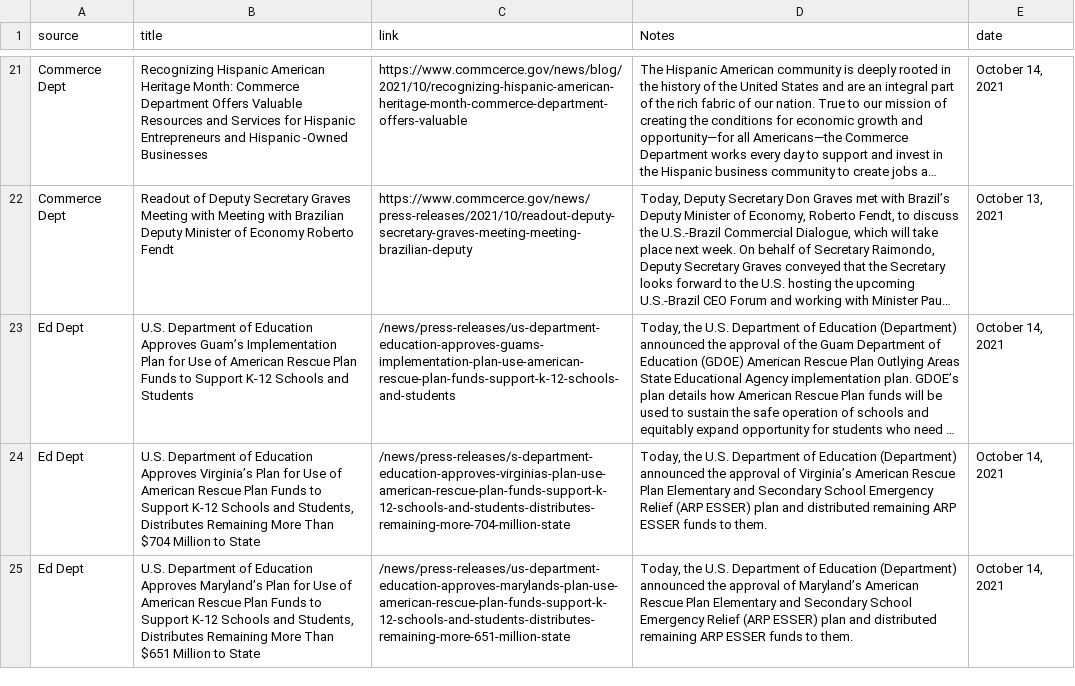
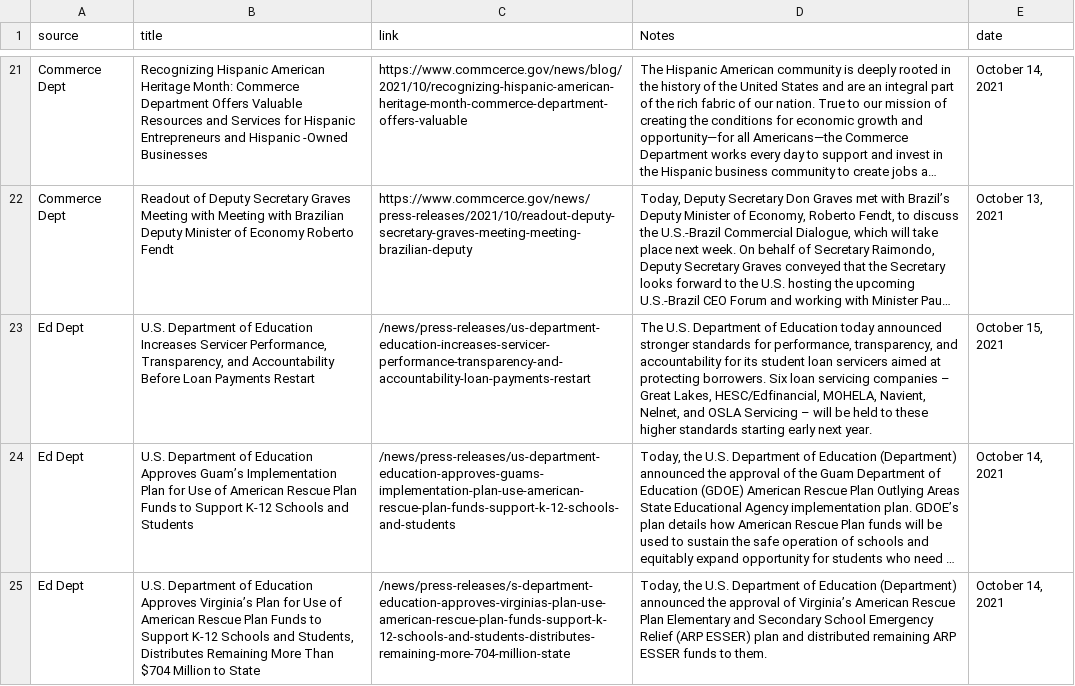
Before and after one commit to jjward25/python.scrapers_daily_update, a CSV file: gov_data.csv, drawn as a sheet; only a part is shown, gaps mark what is left out; the shorter side is filled out with more unchanged rows; long unchanged cells end in …; the diff covers the shown part only; the diff names each change by its address in the sheet, - before the commit and + after, or states it on an @@ line.

```diff
--- a/gov_data.csv
+++ b/gov_data.csv
+row 23: Ed Dept | U.S. Department of Education Increases Servicer Performance, Transparency, and Accountability Before Loan Payments Restart | /news/press-releases/us-department-education-increases-servicer-performance-transparency-and-accountability-loan-payments-restart | The U.S. Department of Education today announced stronger standards for performance, transparency, and accountability for its student loan servicers aimed at protecting borrowers. Six loan servicing companies – Great Lakes, HESC/Edfinancial, MOHELA, Navient, Nelnet, and OSLA Servicing – will be held to these higher standards starting early next year. | October 15, 2021
```
Also changed, not shown: 8 added rows, 5 removed rows and 1 moved row elsewhere in this file, 22 other files.
